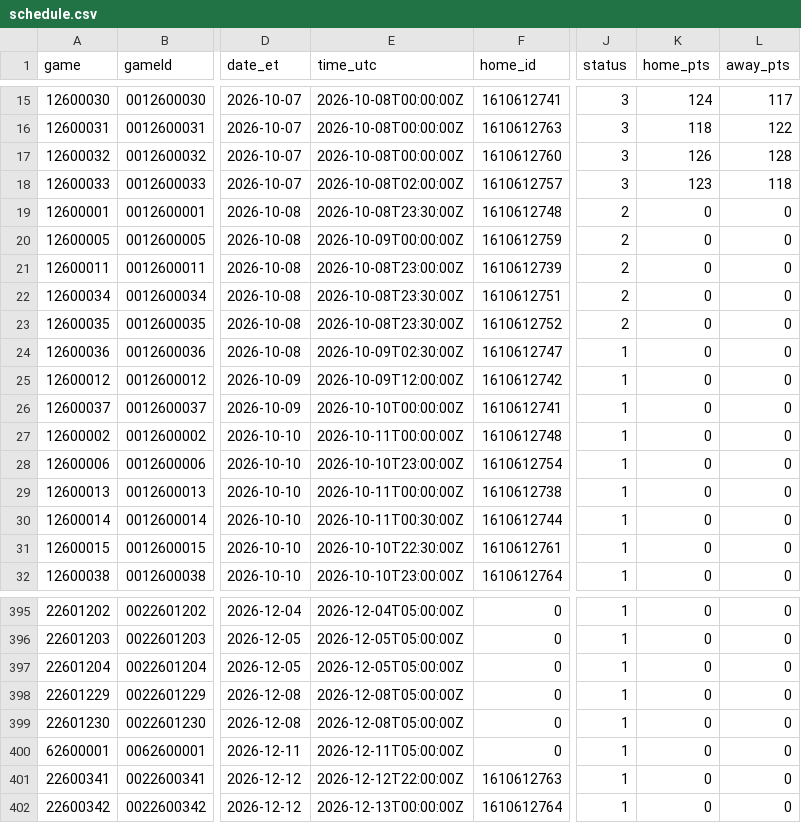
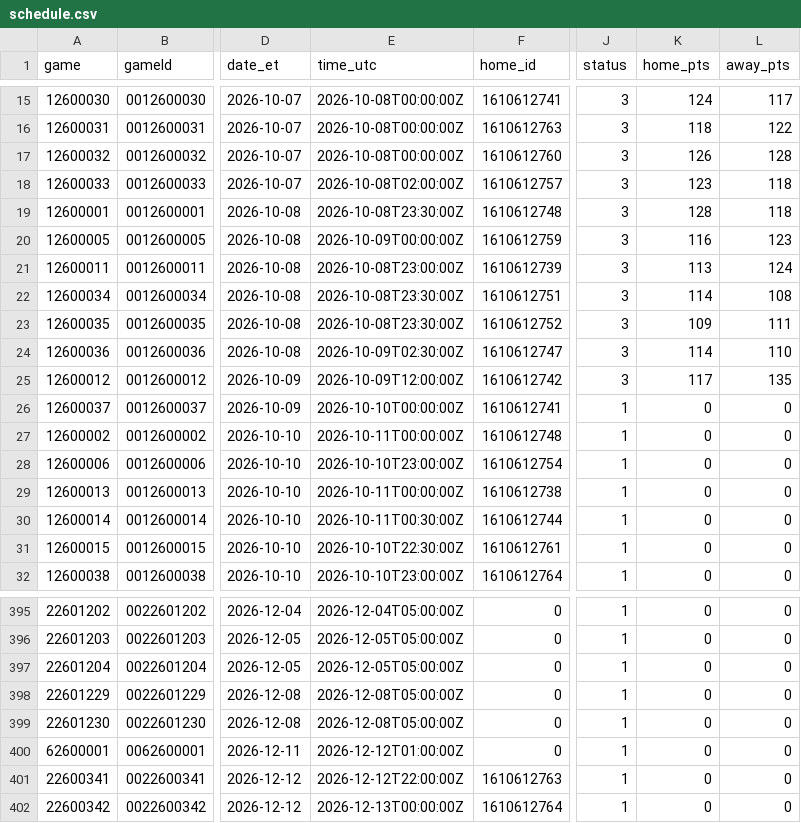
Before and after one commit to jvector26/JIMBO, a CSV file: live/2026/schedule.csv, drawn as a sheet; only a part is shown, gaps mark what is left out; the diff names each change by its address in the sheet, - before the commit and + after, or states it on an @@ line.

```diff
--- a/live/2026/schedule.csv
+++ b/live/2026/schedule.csv
-J19:J23 (status): 2
+J19:J23 (status): 3
-K19 (home_pts): 0
+K19 (home_pts): 128
-L19 (away_pts): 0
+L19 (away_pts): 118
-K20 (home_pts): 0
+K20 (home_pts): 116
-L20 (away_pts): 0
+L20 (away_pts): 123
-K21 (home_pts): 0
+K21 (home_pts): 113
-L21 (away_pts): 0
+L21 (away_pts): 124
-K22 (home_pts): 0
+K22 (home_pts): 114
-L22 (away_pts): 0
+L22 (away_pts): 108
-K23 (home_pts): 0
+K23 (home_pts): 109
-L23 (away_pts): 0
+L23 (away_pts): 111
-J24:J25 (status): 1
+J24:J25 (status): 3
-K24 (home_pts): 0
+K24 (home_pts): 114
-L24 (away_pts): 0
+L24 (away_pts): 110
-K25 (home_pts): 0
+K25 (home_pts): 117
-L25 (away_pts): 0
+L25 (away_pts): 135
-E400 (time_utc): 2026-12-11T05:00:00Z
+E400 (time_utc): 2026-12-12T01:00:00Z
```
Also changed, not shown: live/2026/injuries.csv, 5 other files.
